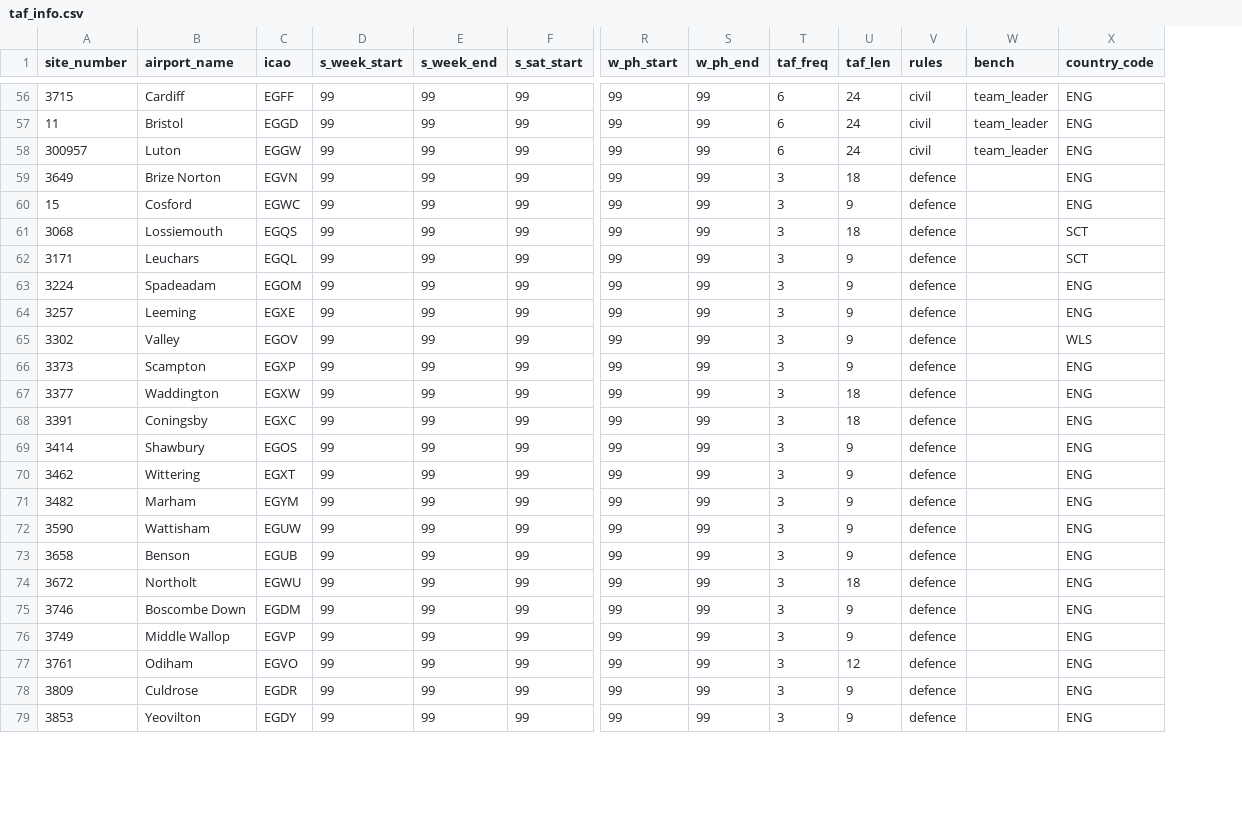
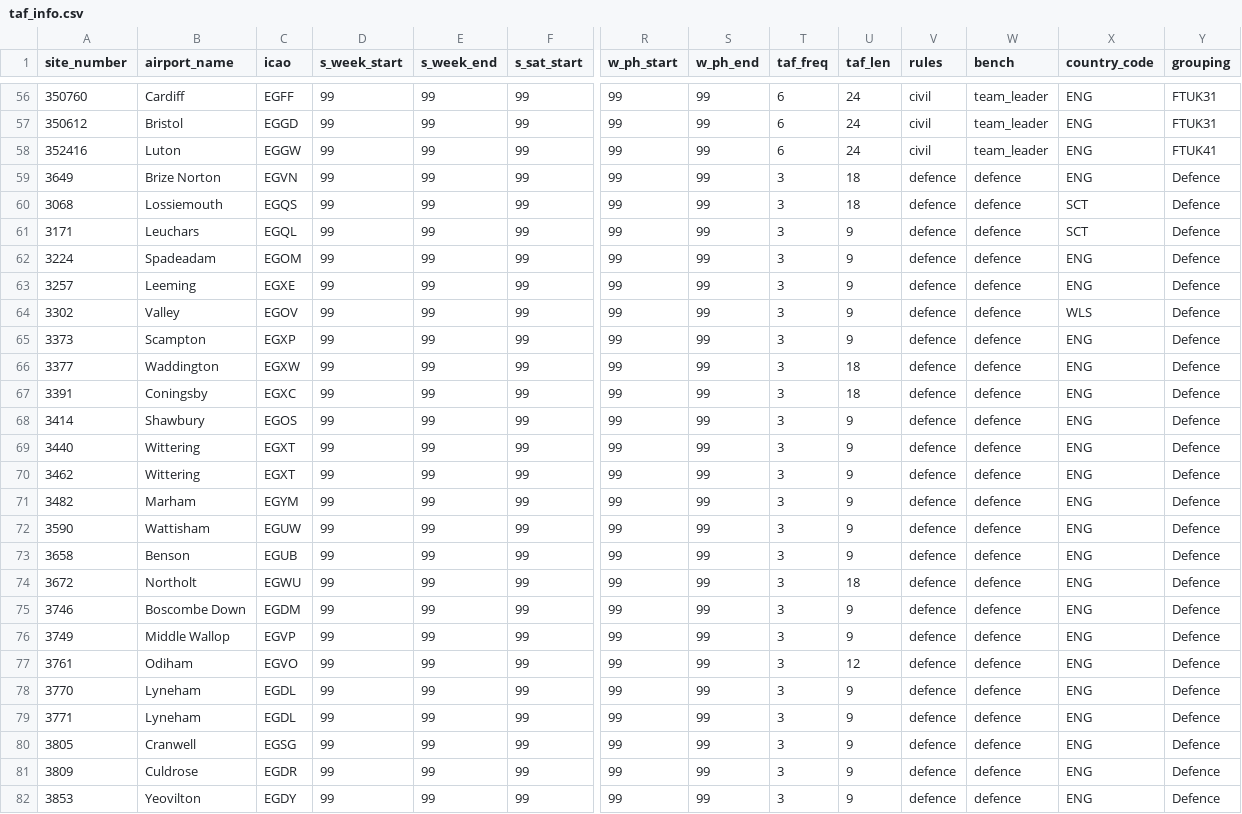
Before and after one commit to alanyon/First-guess-TAFs---Verification, a CSV file: standard_verification/taf_info.csv, drawn as a sheet; only a part is shown, gaps mark what is left out; removed rows and columns are numbered as before the commit, all else as after; rows hold the shown columns only; the diff covers the shown part only; the diff names each change by its address in the sheet, - before the commit and + after, or states it on an @@ line.

```diff
--- a/standard_verification/taf_info.csv
+++ b/standard_verification/taf_info.csv
+column Y (grouping), rows 56-68: FTUK31 | FTUK31 | FTUK41 | Defence | Defence | Defence | Defence | Defence | Defence | Defence | Defence | Defence | Defence; rows 70-77: all Defence; rows 81-82: Defence | Defence
-A56 (site_number): 3715
+A56 (site_number): 350760
-A57 (site_number): 11
+A57 (site_number): 350612
-A58 (site_number): 300957
+A58 (site_number): 352416
-W59 (bench): (empty)
+W59 (bench): defence
-row 60: 15 | Cosford | EGWC | 99 | 99 | 99 | 99 | 99 | 3 | 9 | defence |  | ENG
-W60:W68 (bench): (empty)
+W60:W68 (bench): defence
+row 69: 3440 | Wittering | EGXT | 99 | 99 | 99 | 99 | 99 | 3 | 9 | defence | defence | ENG | Defence
-W70:W77 (bench): (empty)
+W70:W77 (bench): defence
+row 78: 3770 | Lyneham | EGDL | 99 | 99 | 99 | 99 | 99 | 3 | 9 | defence | defence | ENG | Defence
+row 79: 3771 | Lyneham | EGDL | 99 | 99 | 99 | 99 | 99 | 3 | 9 | defence | defence | ENG | Defence
+row 80: 3805 | Cranwell | EGSG | 99 | 99 | 99 | 99 | 99 | 3 | 9 | defence | defence | ENG | Defence
-W81:W82 (bench): (empty)
+W81:W82 (bench): defence
```
Also changed, not shown: 30 edited cells elsewhere in this file, 4 other files.
